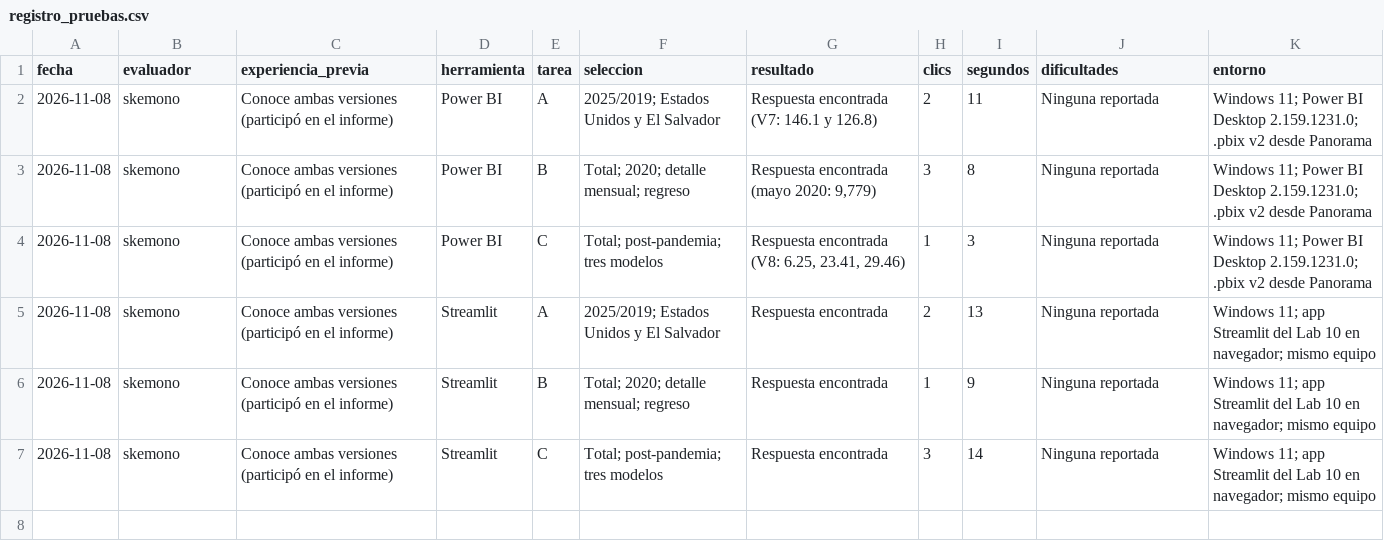
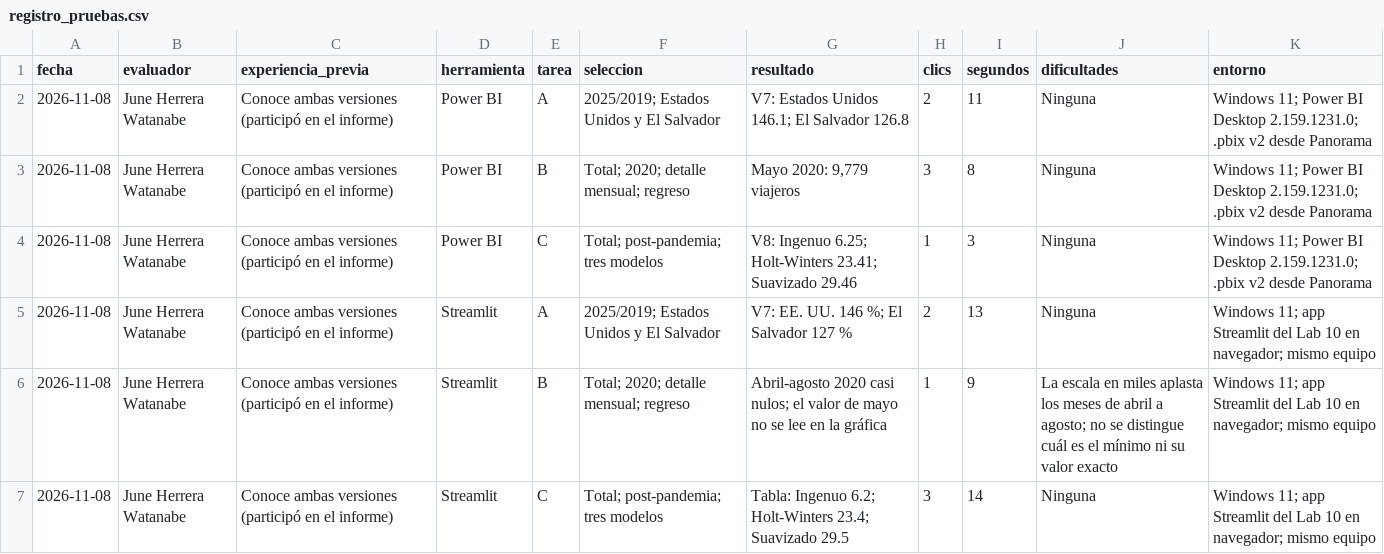
Before and after one commit to UVG-Work/Laboratorio-12, a CSV file: Lab12_PowerBI/docs/registro_pruebas.csv, drawn as a sheet.

```diff
--- a/Lab12_PowerBI/docs/registro_pruebas.csv
+++ b/Lab12_PowerBI/docs/registro_pruebas.csv
@@ -1,7 +1,7 @@
 fecha,evaluador,experiencia_previa,herramienta,tarea,seleccion,resultado,clics,segundos,dificultades,entorno
-2026-11-08,skemono,"Conoce ambas versiones (participó en el informe)",Power BI,A,"2025/2019; Estados Unidos y El Salvador","Respuesta encontrada (V7: 146.1 y 126.8)",2,11,Ninguna reportada,"Windows 11; Power BI Desktop 2.159.1231.0; .pbix v2 desde Panorama"
-2026-11-08,skemono,"Conoce ambas versiones (participó en el informe)",Power BI,B,"Total; 2020; detalle mensual; regreso","Respuesta encontrada (mayo 2020: 9,779)",3,8,Ninguna reportada,"Windows 11; Power BI Desktop 2.159.1231.0; .pbix v2 desde Panorama"
-2026-11-08,skemono,"Conoce ambas versiones (participó en el informe)",Power BI,C,"Total; post-pandemia; tres modelos","Respuesta encontrada (V8: 6.25, 23.41, 29.46)",1,3,Ninguna reportada,"Windows 11; Power BI Desktop 2.159.1231.0; .pbix v2 desde Panorama"
-2026-11-08,skemono,"Conoce ambas versiones (participó en el informe)",Streamlit,A,"2025/2019; Estados Unidos y El Salvador",Respuesta encontrada,2,13,Ninguna reportada,"Windows 11; app Streamlit del Lab 10 en navegador; mismo equipo"
-2026-11-08,skemono,"Conoce ambas versiones (participó en el informe)",Streamlit,B,"Total; 2020; detalle mensual; regreso",Respuesta encontrada,1,9,Ninguna reportada,"Windows 11; app Streamlit del Lab 10 en navegador; mismo equipo"
-2026-11-08,skemono,"Conoce ambas versiones (participó en el informe)",Streamlit,C,"Total; post-pandemia; tres modelos",Respuesta encontrada,3,14,Ninguna reportada,"Windows 11; app Streamlit del Lab 10 en navegador; mismo equipo"
+2026-11-08,June Herrera Watanabe,"Conoce ambas versiones (participó en el informe)",Power BI,A,"2025/2019; Estados Unidos y El Salvador","V7: Estados Unidos 146.1; El Salvador 126.8",2,11,Ninguna,"Windows 11; Power BI Desktop 2.159.1231.0; .pbix v2 desde Panorama"
+2026-11-08,June Herrera Watanabe,"Conoce ambas versiones (participó en el informe)",Power BI,B,"Total; 2020; detalle mensual; regreso","Mayo 2020: 9,779 viajeros",3,8,Ninguna,"Windows 11; Power BI Desktop 2.159.1231.0; .pbix v2 desde Panorama"
+2026-11-08,June Herrera Watanabe,"Conoce ambas versiones (participó en el informe)",Power BI,C,"Total; post-pandemia; tres modelos","V8: Ingenuo 6.25; Holt-Winters 23.41; Suavizado 29.46",1,3,Ninguna,"Windows 11; Power BI Desktop 2.159.1231.0; .pbix v2 desde Panorama"
+2026-11-08,June Herrera Watanabe,"Conoce ambas versiones (participó en el informe)",Streamlit,A,"2025/2019; Estados Unidos y El Salvador","V7: EE. UU. 146 %; El Salvador 127 %",2,13,Ninguna,"Windows 11; app Streamlit del Lab 10 en navegador; mismo equipo"
+2026-11-08,June Herrera Watanabe,"Conoce ambas versiones (participó en el informe)",Streamlit,B,"Total; 2020; detalle mensual; regreso","Abril-agosto 2020 casi nulos; el valor de mayo no se lee en la gráfica",1,9,"La escala en miles aplasta los meses de abril a agosto; no se distingue cuál es el mínimo ni su valor exacto","Windows 11; app Streamlit del Lab 10 en navegador; mismo equipo"
+2026-11-08,June Herrera Watanabe,"Conoce ambas versiones (participó en el informe)",Streamlit,C,"Total; post-pandemia; tres modelos","Tabla: Ingenuo 6.2; Holt-Winters 23.4; Suavizado 29.5",3,14,Ninguna,"Windows 11; app Streamlit del Lab 10 en navegador; mismo equipo"
```
Also changed, not shown: 15 other files.
